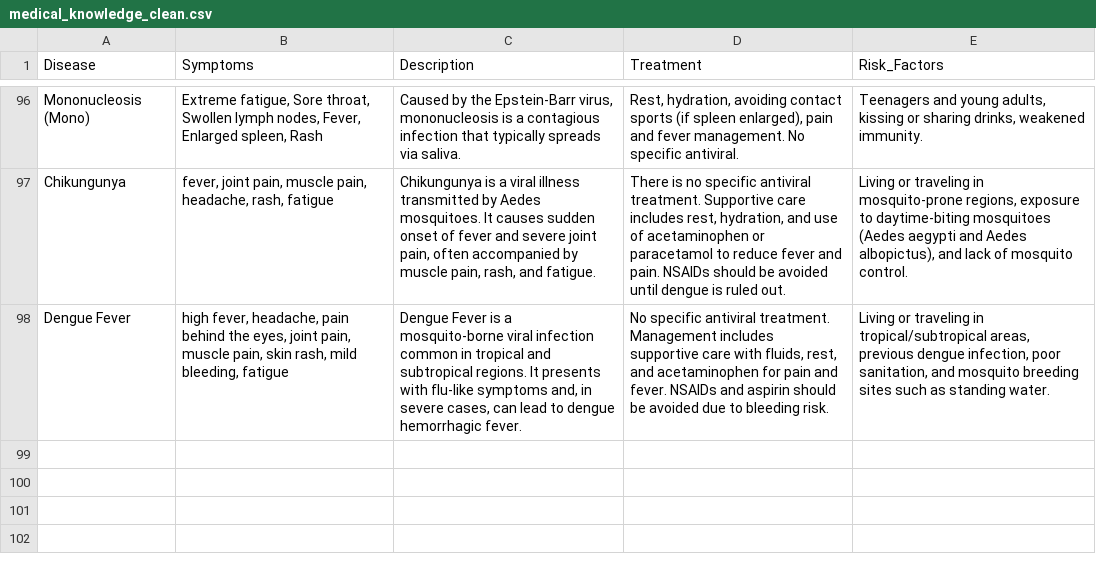
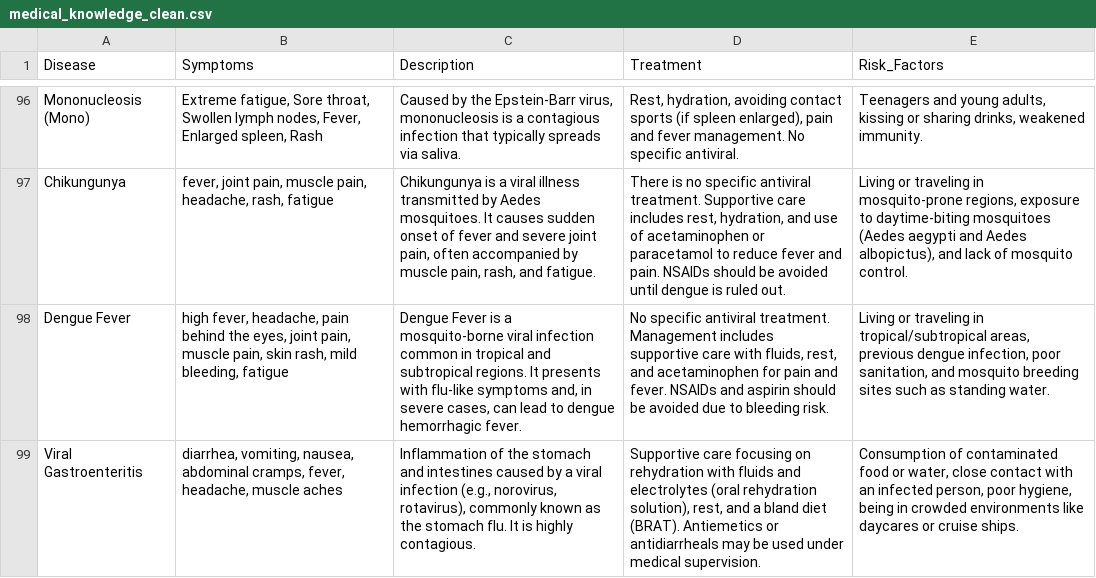
Before and after one commit to Tanay2311/Smart_AI_Diagnosis, a CSV file: back/data/medical_knowledge_clean.csv, drawn as a sheet; only a part is shown, gaps mark what is left out; the diff names each change by its address in the sheet, - before the commit and + after, or states it on an @@ line.

```diff
--- a/back/data/medical_knowledge_clean.csv
+++ b/back/data/medical_knowledge_clean.csv
+row 99: Viral Gastroenteritis | diarrhea, vomiting, nausea, abdominal cramps, fever, headache, muscle aches | Inflammation of the stomach and intestines caused by a viral infection (e.g., norovirus, rotavirus), commonly known as the stomach flu. It is highly contagious. | Supportive care focusing on rehydration with fluids and electrolytes (oral rehydration solution), rest, and a bland diet (BRAT). Antiemetics or antidiarrheals may be used under medical supervision. | Consumption of contaminated food or water, close contact with an infected person, poor hygiene, being in crowded environments like daycares or cruise ships.
```
Also changed, not shown: 17 other files.
